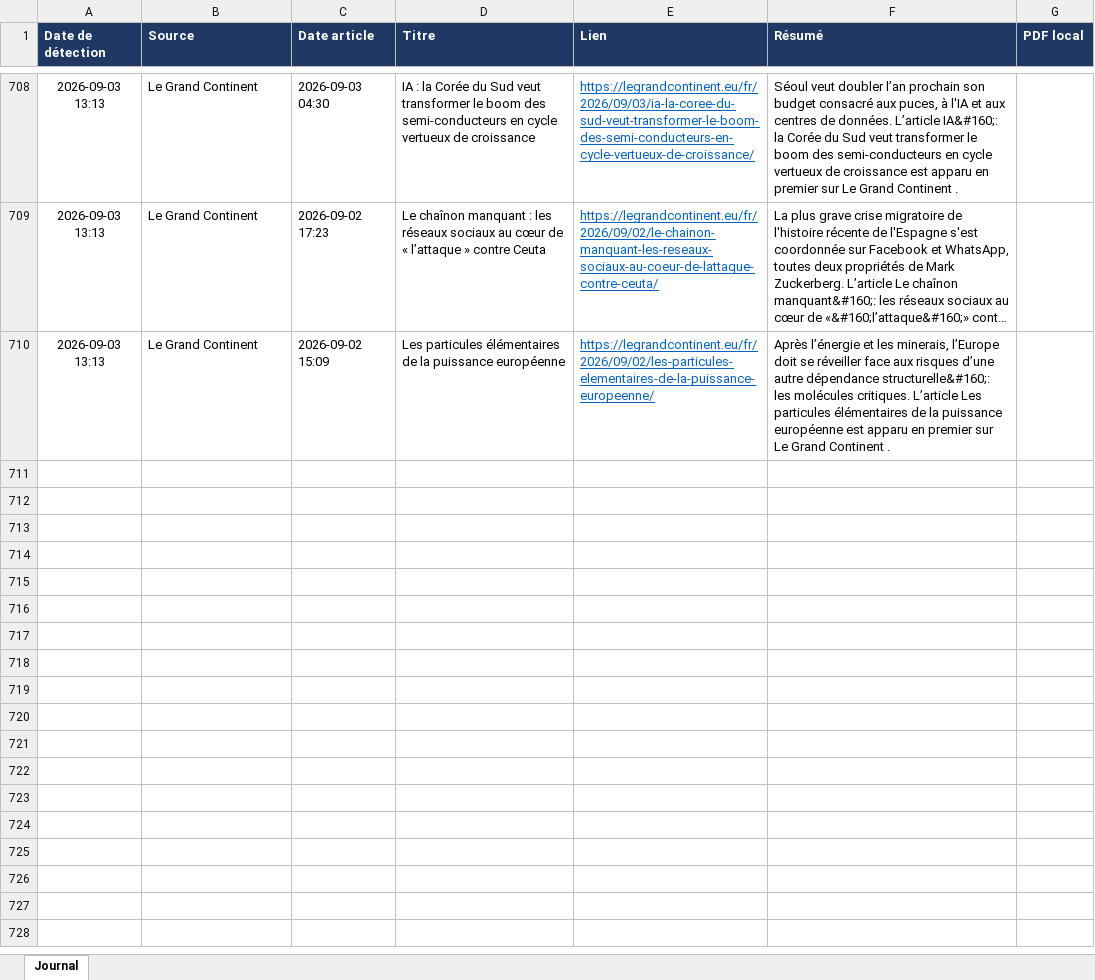
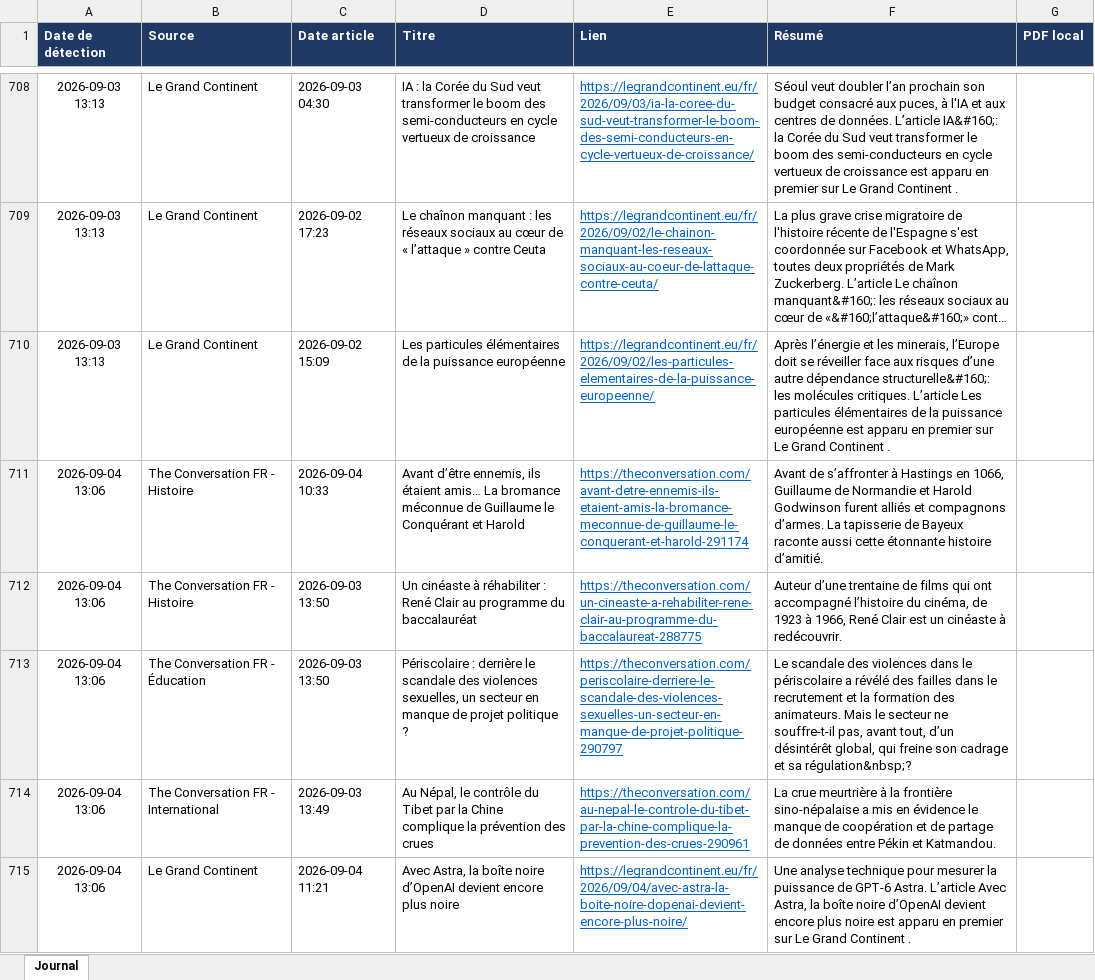
Before and after one commit to LoicSchreiber/Veille-HG-Marion, an Excel workbook: veille.xlsx, sheet Journal, drawn as a sheet; only a part is shown, gaps mark what is left out; long unchanged cells end in …; values as stored, in another font and other column widths than the file's, no borders; the diff covers the shown part only; the diff names each change by its address in the sheet, - before the commit and + after, or states it on an @@ line.

```diff
--- a/veille.xlsx (sheet Journal)
+++ b/veille.xlsx (sheet Journal)
+row 711: 2026-09-04 13:06 | The Conversation FR - Histoire | 2026-09-04 10:33 | Avant d’être ennemis, ils étaient amis… La bromance méconnue de Guillaume le Conquérant et Harold | https://theconversation.com/avant-detre-ennemis-ils-etaient-amis-la-bromance-meconnue-de-guillaume-le-conquerant-et-harold-291174 | Avant de s’affronter à Hastings en 1066, Guillaume de Normandie et Harold Godwinson furent alliés et compagnons d’armes. La tapisserie de Bayeux raconte aussi cette étonnante histoire d’amitié.
+row 712: 2026-09-04 13:06 | The Conversation FR - Histoire | 2026-09-03 13:50 | Un cinéaste à réhabiliter : René Clair au programme du baccalauréat | https://theconversation.com/un-cineaste-a-rehabiliter-rene-clair-au-programme-du-baccalaureat-288775 | Auteur d’une trentaine de films qui ont accompagné l’histoire du cinéma, de 1923 à 1966, René Clair est un cinéaste à redécouvrir.
+row 713: 2026-09-04 13:06 | The Conversation FR - Éducation | 2026-09-03 13:50 | Périscolaire : derrière le scandale des violences sexuelles, un secteur en manque de projet politique ? | https://theconversation.com/periscolaire-derriere-le-scandale-des-violences-sexuelles-un-secteur-en-manque-de-projet-politique-290797 | Le scandale des violences dans le périscolaire a révélé des failles dans le recrutement et la formation des animateurs. Mais le secteur ne souffre-t-il pas, avant tout, d’un désintérêt global, qui freine son cadrage et sa régulation&nbsp;?
+row 714: 2026-09-04 13:06 | The Conversation FR - International | 2026-09-03 13:49 | Au Népal, le contrôle du Tibet par la Chine complique la prévention des crues | https://theconversation.com/au-nepal-le-controle-du-tibet-par-la-chine-complique-la-prevention-des-crues-290961 | La crue meurtrière à la frontière sino-népalaise a mis en évidence le manque de coopération et de partage de données entre Pékin et Katmandou.
+row 715: 2026-09-04 13:06 | Le Grand Continent | 2026-09-04 11:21 | Avec Astra, la boîte noire d’OpenAI devient encore plus noire | https://legrandcontinent.eu/fr/2026/09/04/avec-astra-la-boite-noire-dopenai-devient-encore-plus-noire/ | Une analyse technique pour mesurer la puissance de GPT-6 Astra. L’article Avec Astra, la boîte noire d’OpenAI devient encore plus noire est apparu en premier sur Le Grand Continent .
```
Also changed, not shown: 4 added rows elsewhere in this sheet, 4 other files.
